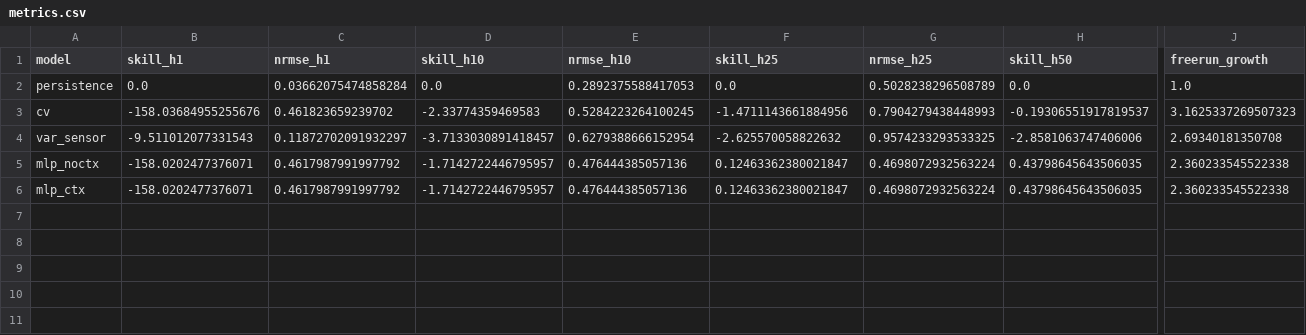
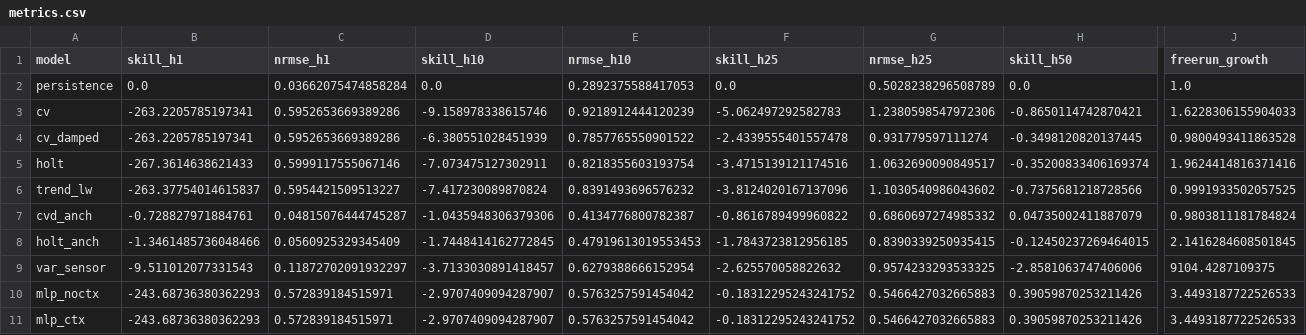
Before and after one commit to thebrownkidd/Jet-Engine-Simulation-Project, a CSV file: results/final_experiments/phm_milling/metrics.csv, drawn as a sheet; only a part is shown, gaps mark what is left out; addresses are those after the commit; rows hold the shown columns only; the diff covers the shown part only; the diff names each change by its address in the sheet, - before the commit and + after, or states it on an @@ line.

```diff
--- a/results/final_experiments/phm_milling/metrics.csv
+++ b/results/final_experiments/phm_milling/metrics.csv
-B3 (skill_h1): -158.03684955255676
+B3 (skill_h1): -263.2205785197341
-C3 (nrmse_h1): 0.461823659239702
+C3 (nrmse_h1): 0.5952653669389286
-D3 (skill_h10): -2.33774359469583
+D3 (skill_h10): -9.158978338615746
-E3 (nrmse_h10): 0.5284223264100245
+E3 (nrmse_h10): 0.9218912444120239
-F3 (skill_h25): -1.4711143661884956
+F3 (skill_h25): -5.062497292582783
-G3 (nrmse_h25): 0.7904279438448993
+G3 (nrmse_h25): 1.2380598547972306
-H3 (skill_h50): -0.19306551917819537
+H3 (skill_h50): -0.8650114742870421
-J3 (freerun_growth): 3.1625337269507323
+J3 (freerun_growth): 1.6228306155904033
+row 4: cv_damped | -263.2205785197341 | 0.5952653669389286 | -6.380551028451939 | 0.7857765550901522 | -2.4339555401557478 | 0.931779597111274 | -0.3498120820137445 | 0.9800493411863528
+row 5: holt | -267.3614638621433 | 0.5999117555067146 | -7.073475127302911 | 0.8218355603193754 | -3.4715139121174516 | 1.0632690090849517 | -0.35200833406169374 | 1.9624414816371416
+row 6: trend_lw | -263.37754014615837 | 0.5954421509513227 | -7.417230089870824 | 0.8391493696576232 | -3.8124020167137096 | 1.1030540986043602 | -0.7375681218728566 | 0.9991933502057525
+row 7: cvd_anch | -0.728827971884761 | 0.04815076444745287 | -1.0435948306379306 | 0.4134776800782387 | -0.8616789499960822 | 0.6860697274985332 | 0.04735002411887079 | 0.9803811181784824
+row 8: holt_anch | -1.3461485736048466 | 0.0560925329345409 | -1.7448414162772845 | 0.47919613019553453 | -1.7843723812956185 | 0.8390339250935415 | -0.12450237269464015 | 2.1416284608501845
-J9 (freerun_growth): 2.69340181350708
+J9 (freerun_growth): 9104.4287109375
-B10:B11 (skill_h1): -158.0202477376071
+B10:B11 (skill_h1): -243.68736380362293
-C10:C11 (nrmse_h1): 0.4617987991997792
+C10:C11 (nrmse_h1): 0.572839184515971
-D10:D11 (skill_h10): -1.7142722446795957
+D10:D11 (skill_h10): -2.9707409094287907
-E10:E11 (nrmse_h10): 0.476444385057136
+E10:E11 (nrmse_h10): 0.5763257591454042
-F10:F11 (skill_h25): 0.12463362380021847
+F10:F11 (skill_h25): -0.18312295243241752
-G10:G11 (nrmse_h25): 0.4698072932563224
+G10:G11 (nrmse_h25): 0.5466427032665883
-H10:H11 (skill_h50): 0.43798645643506035
+H10:H11 (skill_h50): 0.39059870253211426
-J10:J11 (freerun_growth): 2.360233545522338
+J10:J11 (freerun_growth): 3.4493187722526533
```
Also changed, not shown: 4 edited cells elsewhere in this file, results/acml/tables/phm_milling_k_sweep.csv, results/acml/tables/phm_milling_summary.csv, 17 other files.
